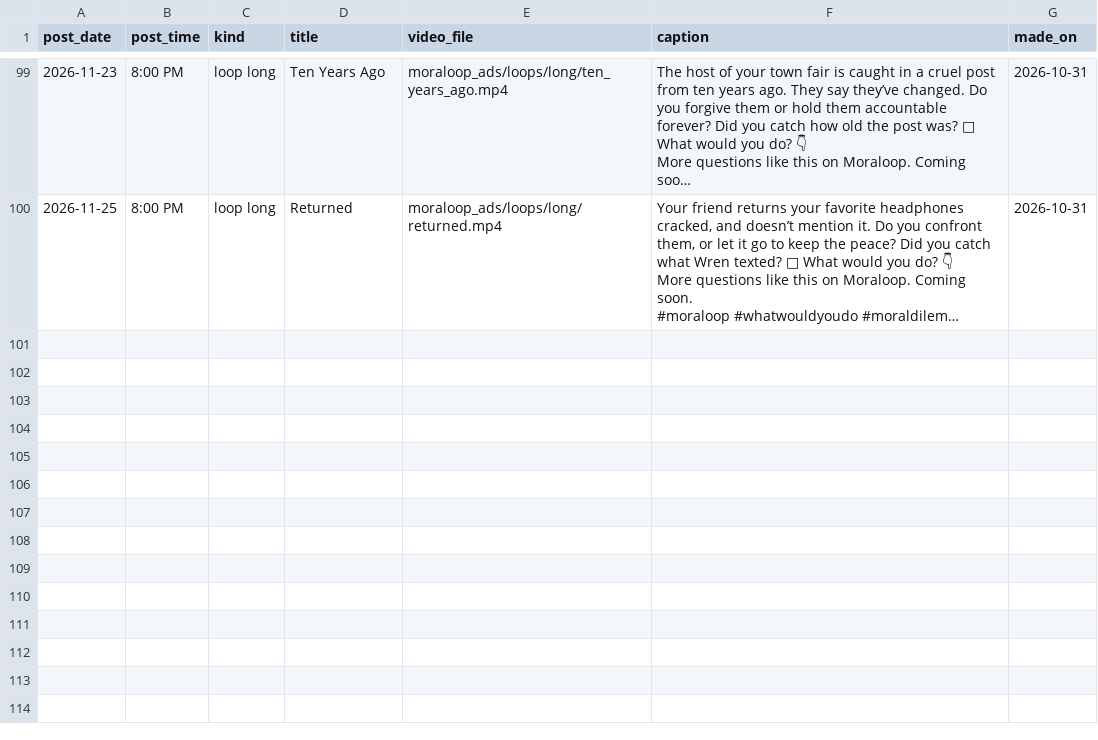
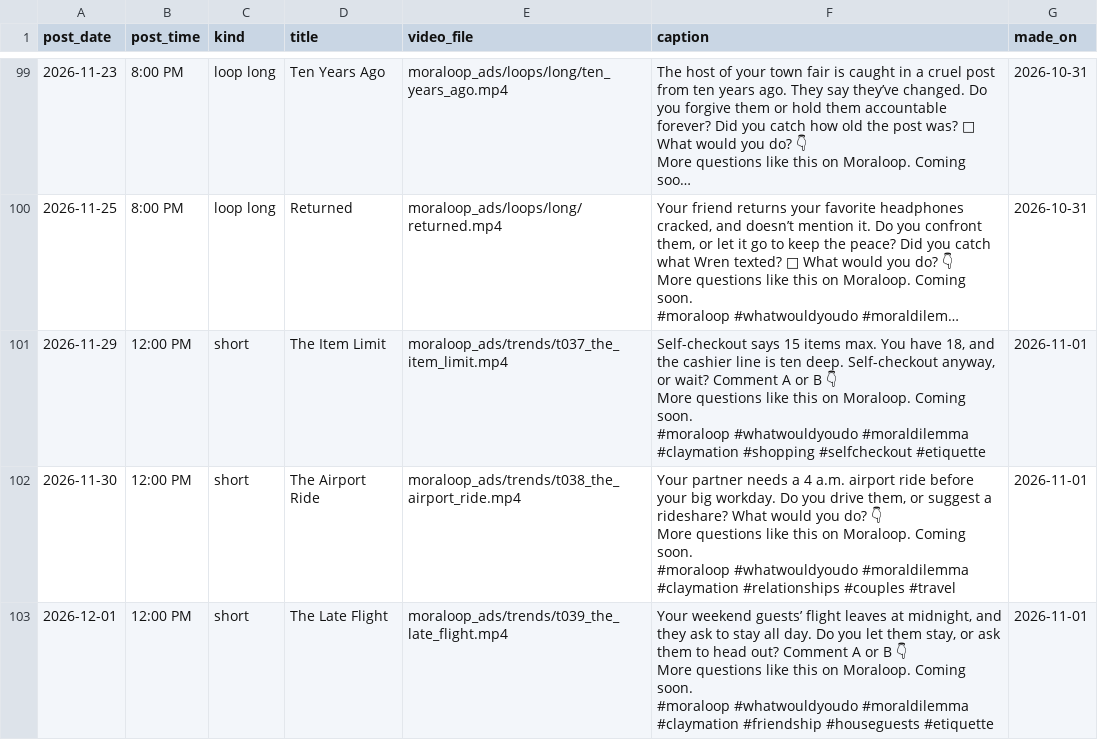
Before and after one commit to whozeek/Shark-Game, a CSV file: moraloop_ads/plan/queue.csv, drawn as a sheet; only a part is shown, gaps mark what is left out; long unchanged cells end in …; ↵ is a line break in a cell; the diff names each change by its address in the sheet, - before the commit and + after, or states it on an @@ line.

```diff
--- a/moraloop_ads/plan/queue.csv
+++ b/moraloop_ads/plan/queue.csv
+row 101: 2026-11-29 | 12:00 PM | short | The Item Limit | moraloop_ads/trends/t037_the_item_limit.mp4 | Self-checkout says 15 items max. You have 18, and the cashier line is ten deep. Self-checkout anyway, or wait? Comment A or B 👇 ↵ More questions like this on Moraloop. Coming soon. ↵ #moraloop #whatwouldyoudo #moraldilemma #claymation #shopping #selfcheckout #etiquette | 2026-11-01
+row 102: 2026-11-30 | 12:00 PM | short | The Airport Ride | moraloop_ads/trends/t038_the_airport_ride.mp4 | Your partner needs a 4 a.m. airport ride before your big workday. Do you drive them, or suggest a rideshare? What would you do? 👇 ↵ More questions like this on Moraloop. Coming soon. ↵ #moraloop #whatwouldyoudo #moraldilemma #claymation #relationships #couples #travel | 2026-11-01
+row 103: 2026-12-01 | 12:00 PM | short | The Late Flight | moraloop_ads/trends/t039_the_late_flight.mp4 | Your weekend guests’ flight leaves at midnight, and they ask to stay all day. Do you let them stay, or ask them to head out? Comment A or B 👇 ↵ More questions like this on Moraloop. Coming soon. ↵ #moraloop #whatwouldyoudo #moraldilemma #claymation #friendship #houseguests #etiquette | 2026-11-01
```
Also changed, not shown: 5 other files.
